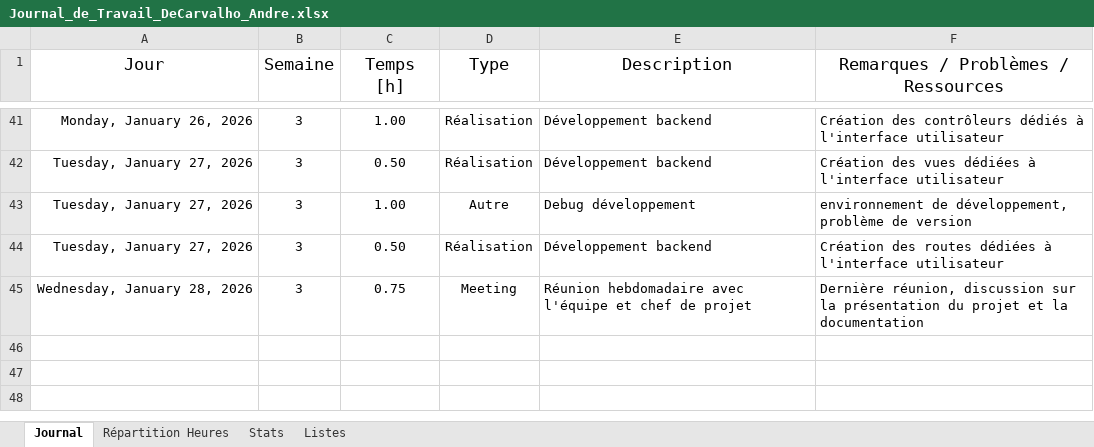
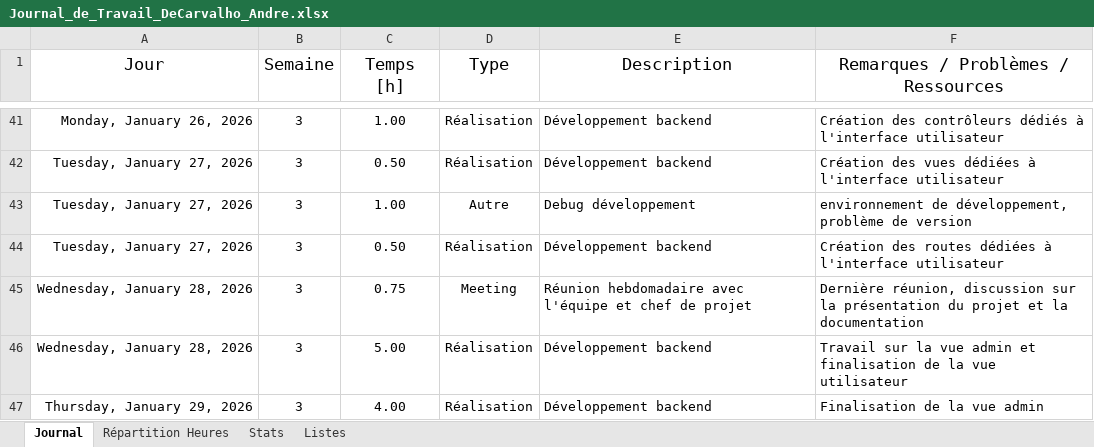
Before and after one commit to AndreDeCar/Lego-Inventor-Manager, an Excel workbook: Annexes/Journal_de_travail/Journal_de_Travail_DeCarvalho_Andre.xlsx, sheet Journal, drawn as a sheet; only a part is shown, gaps mark what is left out; values as stored, in another font and other column widths than the file's, no borders; table styles not drawn; the diff names each change by its address in the sheet, - before the commit and + after, or states it on an @@ line.

Commit message:
docs: update working diary

```diff
--- a/Annexes/Journal_de_travail/Journal_de_Travail_DeCarvalho_Andre.xlsx (sheet Journal)
+++ b/Annexes/Journal_de_travail/Journal_de_Travail_DeCarvalho_Andre.xlsx (sheet Journal)
+row 46: Wednesday, January 28, 2026 | 3 | 5.00 | Réalisation | Développement backend | Travail sur la vue admin et finalisation de la vue utilisateur
+row 47: Thursday, January 29, 2026 | 3 | 4.00 | Réalisation | Développement backend | Finalisation de la vue admin
```
Also changed, not shown: sheet Stats, charts or pictures.
